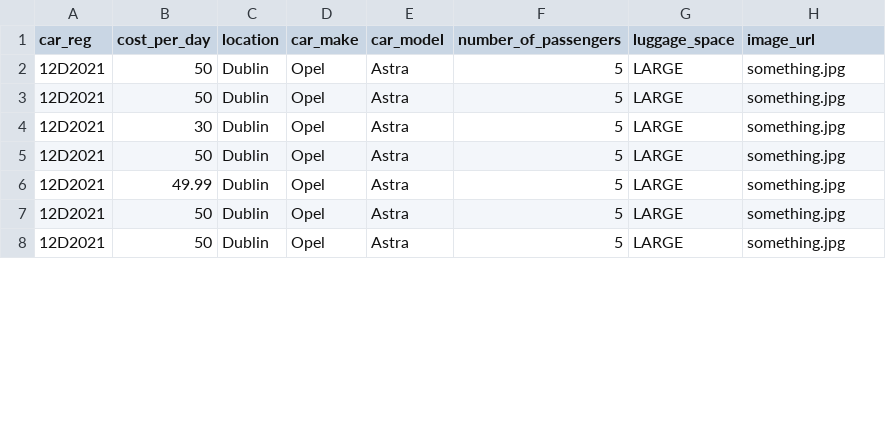
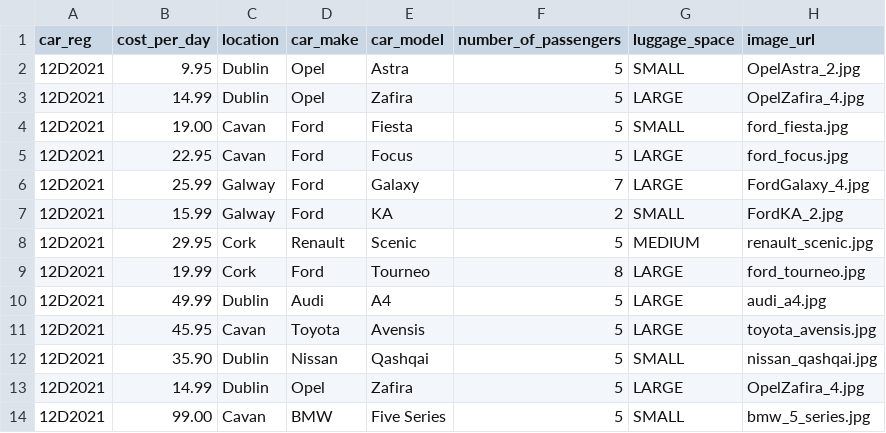
Before and after one commit to cotazz/enterpriseframeworksB, a CSV file: cars.csv, drawn as a sheet; only a part is shown; the diff covers the shown part only.

```diff
--- a/cars.csv
+++ b/cars.csv
@@ -1,8 +1,14 @@
 car_reg, cost_per_day, location, car_make, car_model, number_of_passengers, luggage_space, image_url
-12D2021, 50, Dublin, Opel, Astra, 5, LARGE, something.jpg
-12D2021, 50, Dublin, Opel, Astra, 5, LARGE, something.jpg
-12D2021, 30, Dublin, Opel, Astra, 5, LARGE, something.jpg
-12D2021, 50, Dublin, Opel, Astra, 5, LARGE, something.jpg
-12D2021, 49.99, Dublin, Opel, Astra, 5, LARGE, something.jpg
-12D2021, 50, Dublin, Opel, Astra, 5, LARGE, something.jpg
-12D2021, 50, Dublin, Opel, Astra, 5, LARGE, something.jpg
+12D2021, 9.95, Dublin, Opel, Astra, 5, SMALL, OpelAstra_2.jpg
+12D2021, 14.99, Dublin, Opel, Zafira, 5, LARGE, OpelZafira_4.jpg
+12D2021, 19.00, Cavan, Ford, Fiesta, 5, SMALL, ford_fiesta.jpg
+12D2021, 22.95, Cavan, Ford, Focus, 5, LARGE, ford_focus.jpg
+12D2021, 25.99, Galway, Ford, Galaxy, 7, LARGE, FordGalaxy_4.jpg
+12D2021, 15.99, Galway, Ford, KA, 2, SMALL, FordKA_2.jpg
+12D2021, 29.95, Cork, Renault, Scenic, 5, MEDIUM, renault_scenic.jpg
+12D2021, 19.99, Cork, Ford, Tourneo, 8, LARGE, ford_tourneo.jpg
+12D2021, 49.99, Dublin, Audi, A4, 5, LARGE, audi_a4.jpg
+12D2021, 45.95, Cavan, Toyota, Avensis, 5, LARGE, toyota_avensis.jpg
+12D2021, 35.90, Dublin, Nissan, Qashqai, 5, SMALL, nissan_qashqai.jpg
+12D2021, 14.99, Dublin, Opel, Zafira, 5, LARGE, OpelZafira_4.jpg
+12D2021, 99.00, Cavan, BMW, Five Series, 5, SMALL, bmw_5_series.jpg
```
Also changed, not shown: 4 added rows and 14 edited cells elsewhere in this file, 15 other files.
